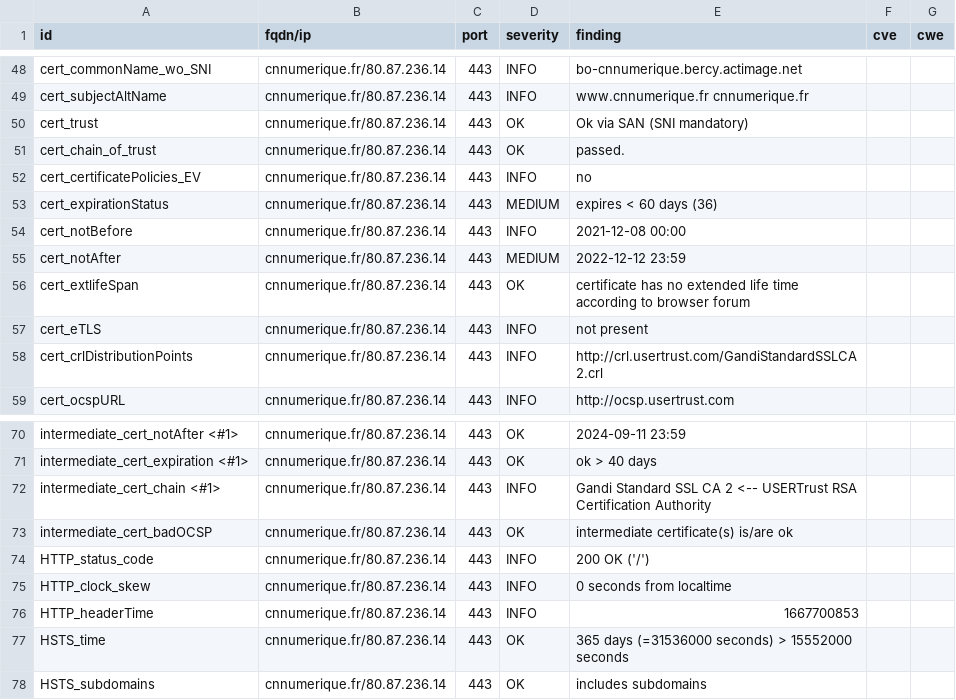
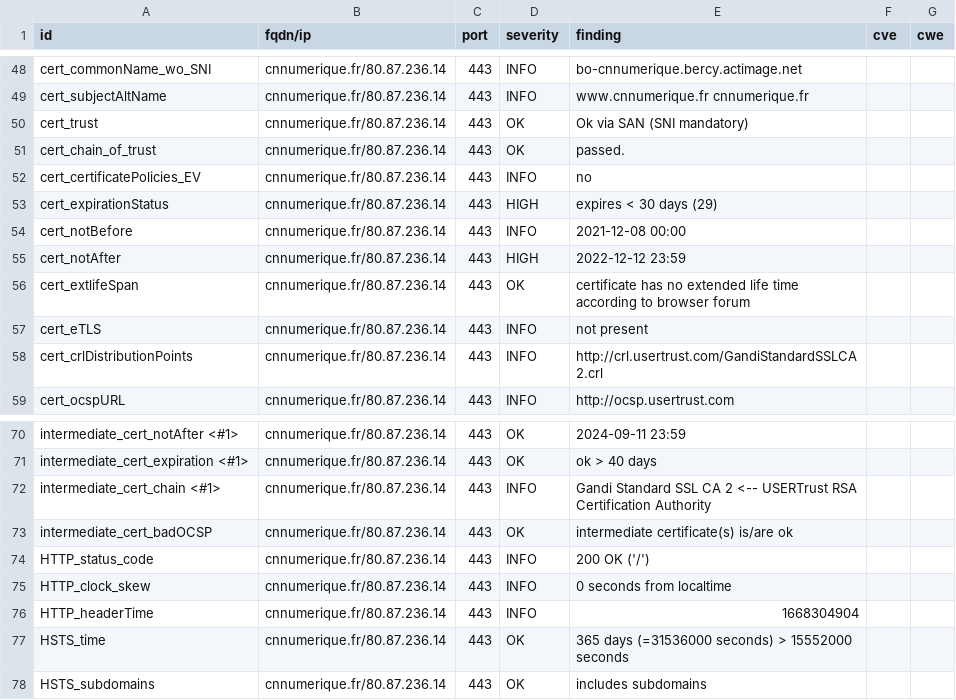
Before and after one commit to bmatge/dashlord, a CSV file: results/aHR0cHM6Ly9jbm51bWVyaXF1ZS5mci8=/testssl.csv, drawn as a sheet; only a part is shown, gaps mark what is left out.

```diff
--- a/results/aHR0cHM6Ly9jbm51bWVyaXF1ZS5mci8=/testssl.csv
+++ b/results/aHR0cHM6Ly9jbm51bWVyaXF1ZS5mci8=/testssl.csv
@@ -52,5 +52,5 @@
 "cert_certificatePolicies_EV","cnnumerique.fr/80.87.236.14","443","INFO","no","",""
-"cert_expirationStatus","cnnumerique.fr/80.87.236.14","443","MEDIUM","expires < 60 days (36)","",""
+"cert_expirationStatus","cnnumerique.fr/80.87.236.14","443","HIGH","expires < 30 days (29)","",""
 "cert_notBefore","cnnumerique.fr/80.87.236.14","443","INFO","2021-12-08 00:00","",""
-"cert_notAfter","cnnumerique.fr/80.87.236.14","443","MEDIUM","2022-12-12 23:59","",""
+"cert_notAfter","cnnumerique.fr/80.87.236.14","443","HIGH","2022-12-12 23:59","",""
 "cert_extlifeSpan","cnnumerique.fr/80.87.236.14","443","OK","certificate has no extended life time according to browser forum","",""
@@ -75,3 +75,3 @@
 "HTTP_clock_skew","cnnumerique.fr/80.87.236.14","443","INFO","0 seconds from localtime","",""
-"HTTP_headerTime","cnnumerique.fr/80.87.236.14","443","INFO","1667700853","",""
+"HTTP_headerTime","cnnumerique.fr/80.87.236.14","443","INFO","1668304904","",""
 "HSTS_time","cnnumerique.fr/80.87.236.14","443","OK","365 days (=31536000 seconds) > 15552000 seconds","",""
```
Also changed, not shown: 13 other files.
